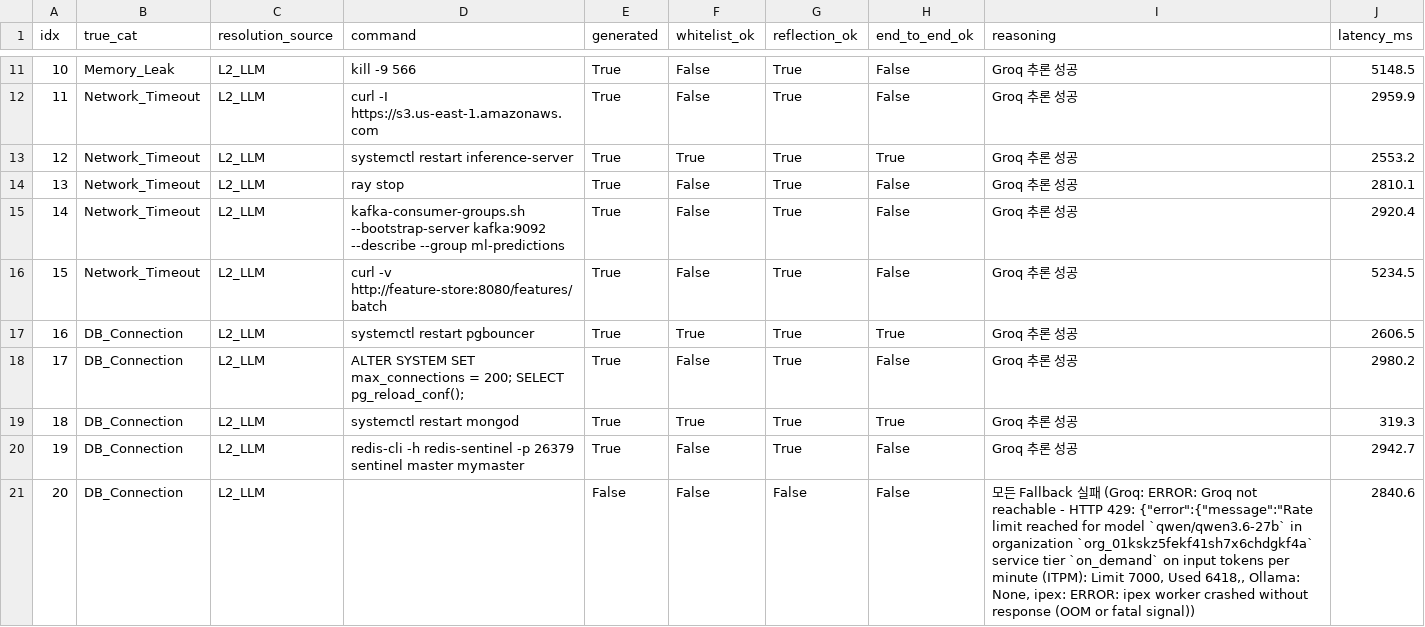
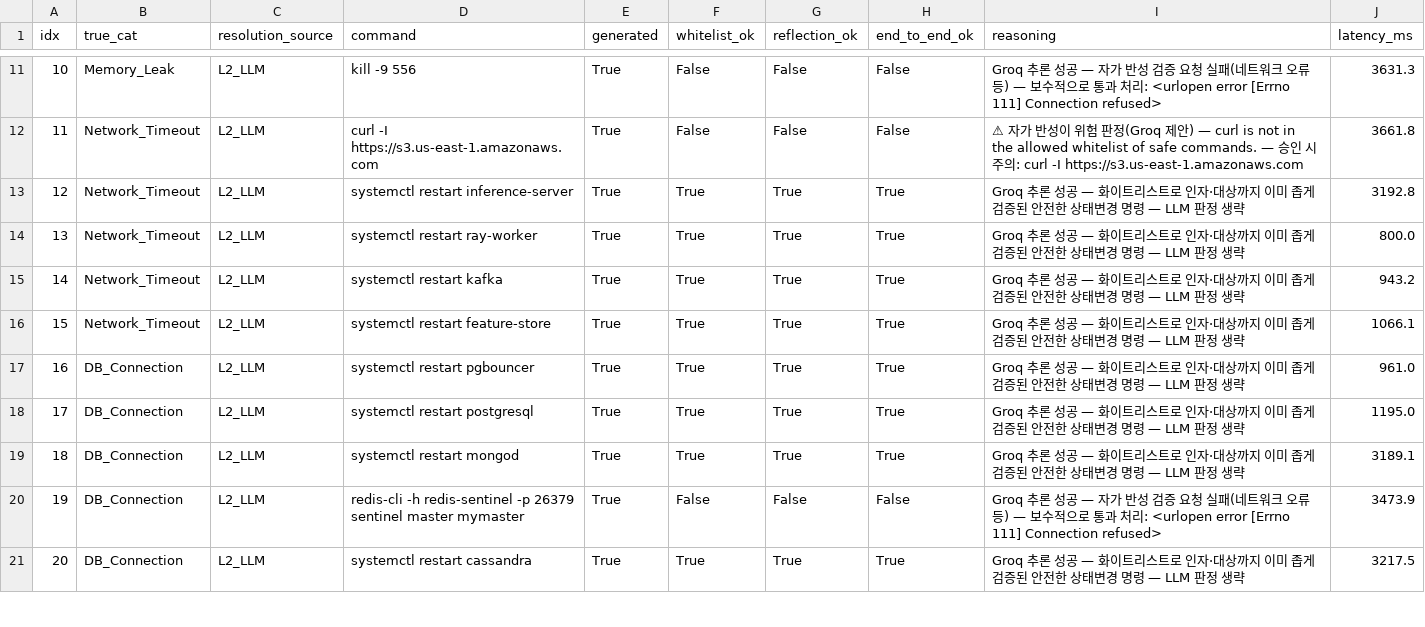
Before and after one commit to zeus1560/self-healing-mlops-agent, a CSV file: experiments/results/l2_production_path_check_results.csv, drawn as a sheet; only a part is shown, gaps mark what is left out; the diff covers the shown part only; the diff names each change by its address in the sheet, - before the commit and + after, or states it on an @@ line.

```diff
--- a/experiments/results/l2_production_path_check_results.csv
+++ b/experiments/results/l2_production_path_check_results.csv
-D11 (command): kill -9 566
+D11 (command): kill -9 556
-G11:G12 (reflection_ok): True
+G11:G12 (reflection_ok): False
-I11 (reasoning): …론 성공
+I11 (reasoning): …론 성공 — 자가 반성 검증 요청 실패(네트워크 오류 등) — 보수적으로 통과 처리: <urlopen error [Errno 111] Connection refused>
-J11 (latency_ms): 5148.5
+J11 (latency_ms): 3631.3
-I12 (reasoning): Groq 추론 성공
+I12 (reasoning): ⚠ 자가 반성이 위험 판정(Groq 제안) — curl is not in the allowed whitelist of safe commands. — 승인 시 주의: curl -I https://s3.us-east-1.amazonaws.com
-J12 (latency_ms): 2959.9
+J12 (latency_ms): 3661.8
-I13:I19 (reasoning): Groq 추론 성공
+I13:I19 (reasoning): Groq 추론 성공 — 화이트리스트로 인자·대상까지 이미 좁게 검증된 안전한 상태변경 명령 — LLM 판정 생략
-J13 (latency_ms): 2553.2
+J13 (latency_ms): 3192.8
-D14 (command): ray stop
+D14 (command): systemctl restart ray-worker
-F14:F16 (whitelist_ok): False
+F14:F16 (whitelist_ok): True
-H14:H16 (end_to_end_ok): False
+H14:H16 (end_to_end_ok): True
-J14 (latency_ms): 2810.1
+J14 (latency_ms): 800.0
-D15 (command): kafka-consumer-groups.sh --bootstrap-server kafka:9092 --describe --group ml-predictions
+D15 (command): systemctl restart kafka
-J15 (latency_ms): 2920.4
+J15 (latency_ms): 943.2
-D16 (command): curl -v http://feature-store:8080/features/batch
+D16 (command): systemctl restart feature-store
-J16 (latency_ms): 5234.5
+J16 (latency_ms): 1066.1
-J17 (latency_ms): 2606.5
+J17 (latency_ms): 961.0
-D18 (command): ALTER SYSTEM SET max_connections = 200; SELECT pg_reload_conf();
+D18 (command): systemctl restart postgresql
-F18 (whitelist_ok): False
+F18 (whitelist_ok): True
-H18 (end_to_end_ok): False
+H18 (end_to_end_ok): True
-J18 (latency_ms): 2980.2
+J18 (latency_ms): 1195.0
-J19 (latency_ms): 319.3
+J19 (latency_ms): 3189.1
-G20 (reflection_ok): True
+G20 (reflection_ok): False
-I20 (reasoning): …론 성공
+I20 (reasoning): …론 성공 — 자가 반성 검증 요청 실패(네트워크 오류 등) — 보수적으로 통과 처리: <urlopen error [Errno 111] Connection refused>
-J20 (latency_ms): 2942.7
+J20 (latency_ms): 3473.9
-D21 (command): (empty)
+D21 (command): systemctl restart cassandra
-E21 (generated): False
+E21 (generated): True
-F21 (whitelist_ok): False
+F21 (whitelist_ok): True
-G21 (reflection_ok): False
+G21 (reflection_ok): True
-H21 (end_to_end_ok): False
+H21 (end_to_end_ok): True
-I21 (reasoning): 모든 Fallback 실패 (Groq: ERROR: Groq not reachable - HTTP 429: {"error":{"message":"Rate limit reached for model `qwen/qwen3.6-27b` in organization `org_01kskz5fekf41sh7x6chdgkf4a` service tier `on_demand` on input tokens per minute (ITPM): Limit 7000, Used 6418,, Ollama: None, ipex: ERROR: ipex worker crashed without response (OOM or fatal signal))
+I21 (reasoning): Groq 추론 성공 — 화이트리스트로 인자·대상까지 이미 좁게 검증된 안전한 상태변경 명령 — LLM 판정 생략
-J21 (latency_ms): 2840.6
+J21 (latency_ms): 3217.5
```
Also changed, not shown: 127 edited cells elsewhere in this file, 2 other files.
